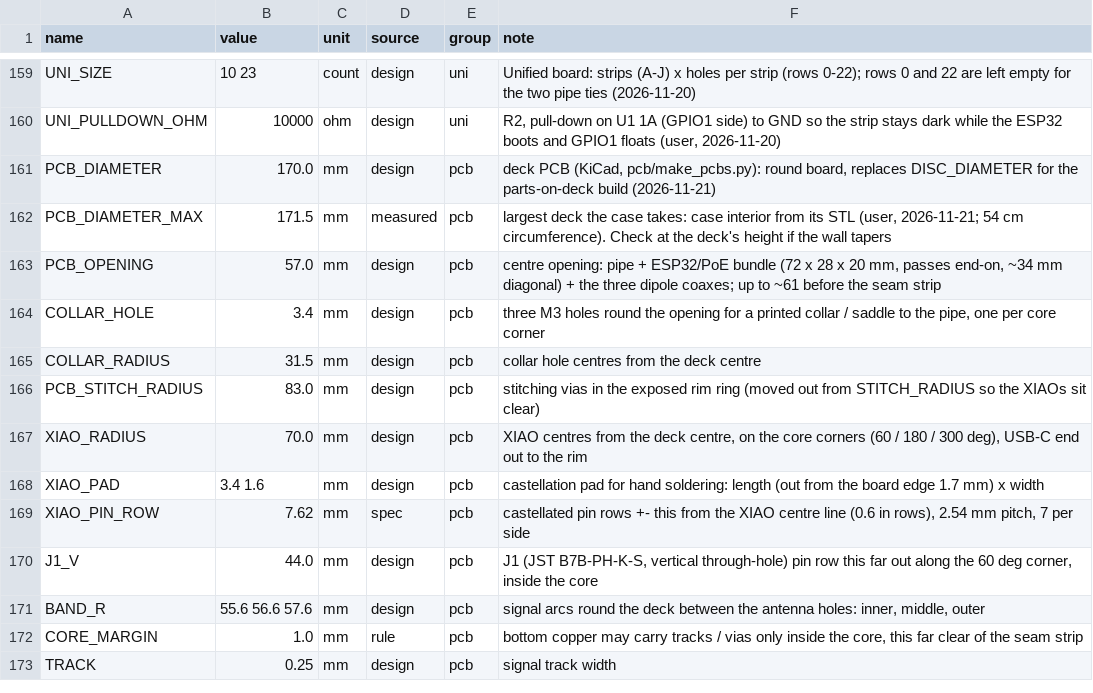
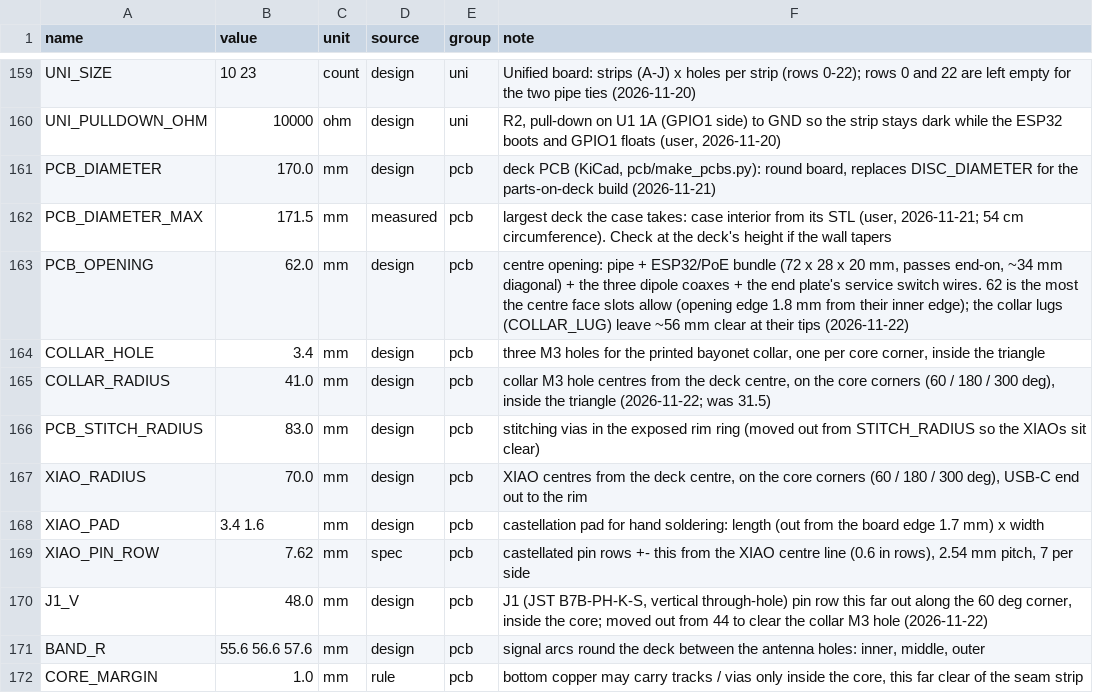
Before and after one commit to 100-Ton-Robot/ble-beacon-tracker, a CSV file: shield_deck/parameters.csv, drawn as a sheet; only a part is shown, gaps mark what is left out; the shorter side is filled out with more unchanged rows; the diff covers the shown part only.

```diff
--- a/shield_deck/parameters.csv
+++ b/shield_deck/parameters.csv
@@ -162,4 +162,4 @@ PCB_DIAMETER,170.0,mm,design,pcb,"deck PCB (KiCad, pcb/make_pcbs.py): round boar
 PCB_DIAMETER_MAX,171.5,mm,measured,pcb,"largest deck the case takes: case interior from its STL (user, 2026-11-21; 54 cm circumference). Check at the deck's height if the wall tapers"
-PCB_OPENING,57.0,mm,design,pcb,"centre opening: pipe + ESP32/PoE bundle (72 x 28 x 20 mm, passes end-on, ~34 mm diagonal) + the three dipole coaxes; up to ~61 before the seam strip"
-COLLAR_HOLE,3.4,mm,design,pcb,"three M3 holes round the opening for a printed collar / saddle to the pipe, one per core corner"
-COLLAR_RADIUS,31.5,mm,design,pcb,collar hole centres from the deck centre
+PCB_OPENING,62.0,mm,design,pcb,"centre opening: pipe + ESP32/PoE bundle (72 x 28 x 20 mm, passes end-on, ~34 mm diagonal) + the three dipole coaxes + the end plate's service switch wires. 62 is the most the centre face slots allow (opening edge 1.8 mm from their inner edge); the collar lugs (COLLAR_LUG) leave ~56 mm clear at their tips (2026-11-22)"
+COLLAR_HOLE,3.4,mm,design,pcb,"three M3 holes for the printed bayonet collar, one per core corner, inside the triangle"
+COLLAR_RADIUS,41.0,mm,design,pcb,"collar M3 hole centres from the deck centre, on the core corners (60 / 180 / 300 deg), inside the triangle (2026-11-22; was 31.5)"
@@ -169,3 +169,3 @@ XIAO_PAD,3.4 1.6,mm,design,pcb,"castellation pad for hand soldering: length (out
 XIAO_PIN_ROW,7.62,mm,spec,pcb,"castellated pin rows +- this from the XIAO centre line (0.6 in rows), 2.54 mm pitch, 7 per side"
-J1_V,44.0,mm,design,pcb,"J1 (JST B7B-PH-K-S, vertical through-hole) pin row this far out along the 60 deg corner, inside the core"
+J1_V,48.0,mm,design,pcb,"J1 (JST B7B-PH-K-S, vertical through-hole) pin row this far out along the 60 deg corner, inside the core; moved out from 44 to clear the collar M3 hole (2026-11-22)"
 BAND_R,55.6 56.6 57.6,mm,design,pcb,"signal arcs round the deck between the antenna holes: inner, middle, outer"
```
Also changed, not shown: 13 added rows and 4 edited cells elsewhere in this file, 18 other files.
